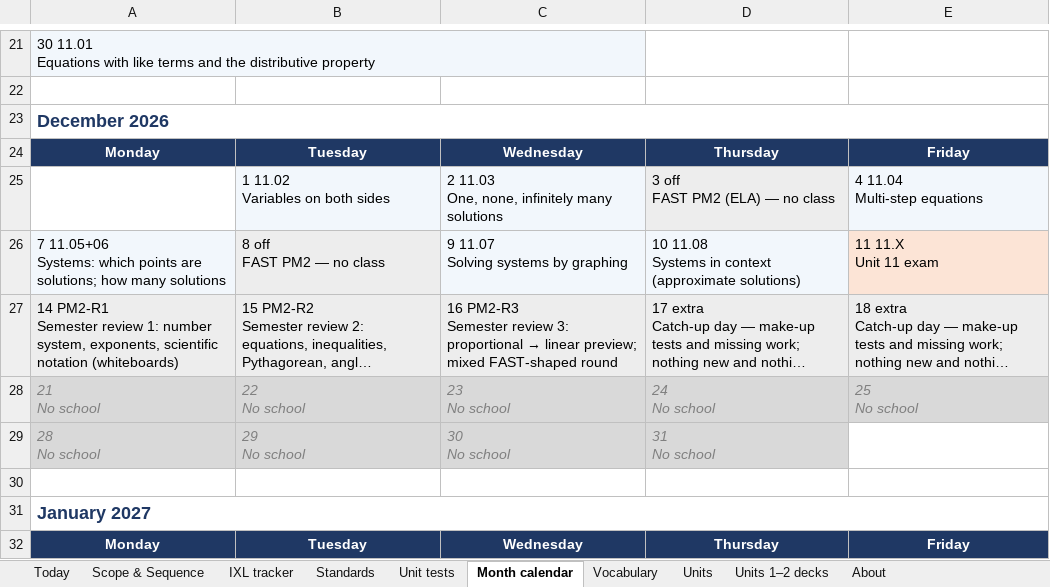
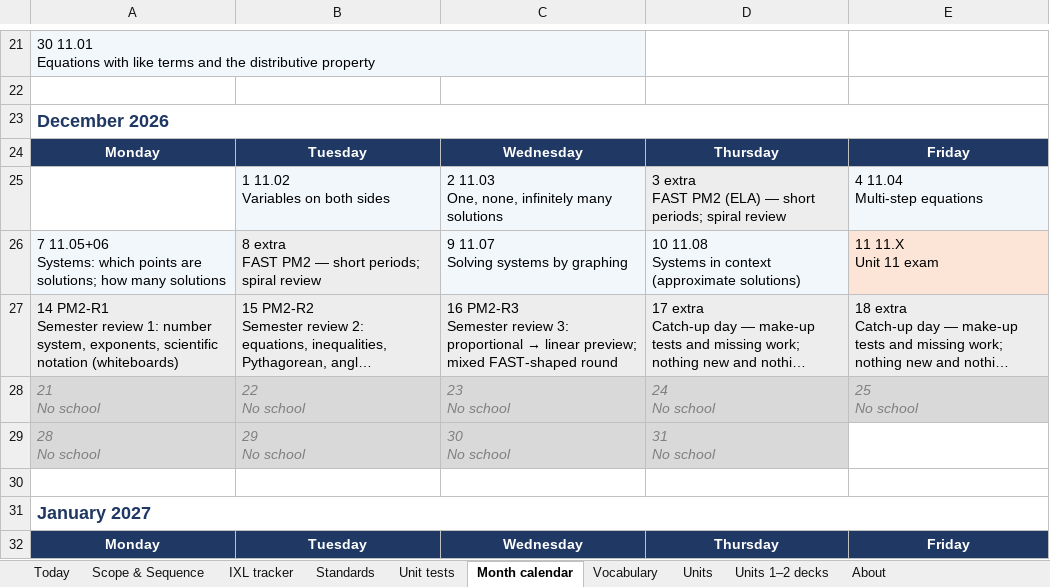
Before and after one commit to croix18/croix18-windy-hill-a7, an Excel workbook: a7/reference/A7 Master Sheet 2026-27.xlsx, sheet Month calendar, drawn as a sheet; only a part is shown, gaps mark what is left out; long unchanged cells end in …; values as stored, in another font and other column widths than the file's, no borders; ↵ is a line break in a cell; the diff names each change by its address in the sheet, - before the commit and + after, or states it on an @@ line.

```diff
--- a/a7/reference/A7 Master Sheet 2026-27.xlsx (sheet Month calendar)
+++ b/a7/reference/A7 Master Sheet 2026-27.xlsx (sheet Month calendar)
-D25: 3 off ↵ FAST PM2 (ELA) — no class
+D25: 3 extra ↵ FAST PM2 (ELA) — short periods; spiral review
-B26: 8 off ↵ FAST PM2 — no class
+B26: 8 extra ↵ FAST PM2 — short periods; spiral review
```
Also changed, not shown: sheet Today, sheet IXL tracker, sheet Scope & Sequence, sheet About, sheet Unit tests, formulas that keep their value, 5 other files.
